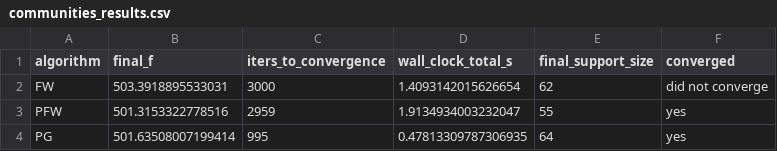
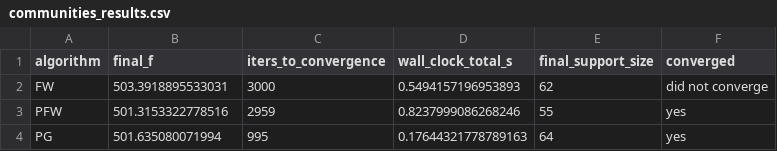
Before and after one commit to dimitrimovila/lasso_fw_pg, a CSV file: results/tables/communities_results.csv, drawn as a sheet.

```diff
--- a/results/tables/communities_results.csv
+++ b/results/tables/communities_results.csv
@@ -1,4 +1,4 @@
 algorithm,final_f,iters_to_convergence,wall_clock_total_s,final_support_size,converged
-FW,503.3918895533031,3000,1.4093142015626654,62,did not converge
-PFW,501.3153322778516,2959,1.9134934003232047,55,yes
-PG,501.63508007199414,995,0.47813309787306935,64,yes
+FW,503.3918895533031,3000,0.5494157196953893,62,did not converge
+PFW,501.3153322778516,2959,0.8237999086268246,55,yes
+PG,501.635080071994,995,0.17644321778789163,64,yes
```
Also changed, not shown: results/tables/diabetes_results.csv, results/tables/riboflavin_results.csv, 11 other files.
